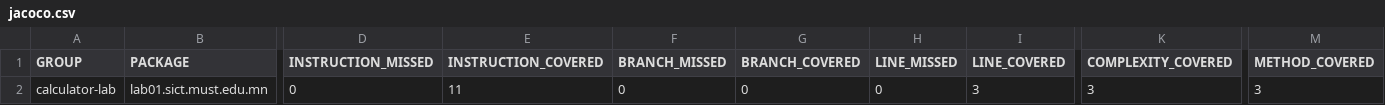
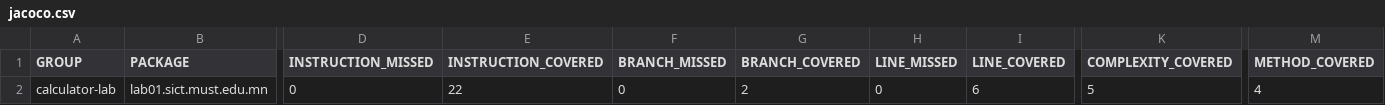
Before and after one commit to oyuko123/lab15, a CSV file: target/site/jacoco/jacoco.csv, drawn as a sheet; only a part is shown, gaps mark what is left out; the diff names each change by its address in the sheet, - before the commit and + after, or states it on an @@ line.

Commit message:
Add division method

```diff
--- a/target/site/jacoco/jacoco.csv
+++ b/target/site/jacoco/jacoco.csv
-E2 (INSTRUCTION_COVERED): 11
+E2 (INSTRUCTION_COVERED): 22
-G2 (BRANCH_COVERED): 0
+G2 (BRANCH_COVERED): 2
-I2 (LINE_COVERED): 3
+I2 (LINE_COVERED): 6
-K2 (COMPLEXITY_COVERED): 3
+K2 (COMPLEXITY_COVERED): 5
-M2 (METHOD_COVERED): 3
+M2 (METHOD_COVERED): 4
```
Also changed, not shown: 17 other files.
